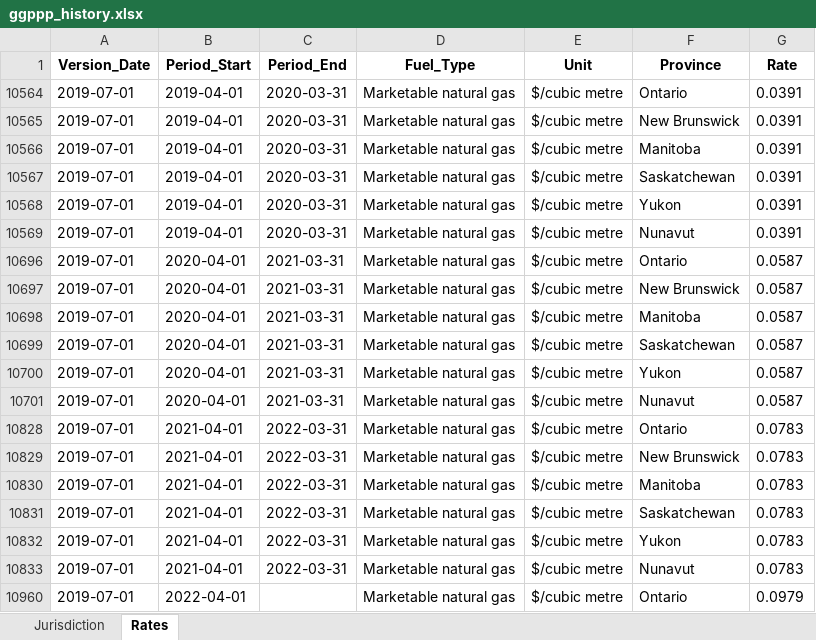
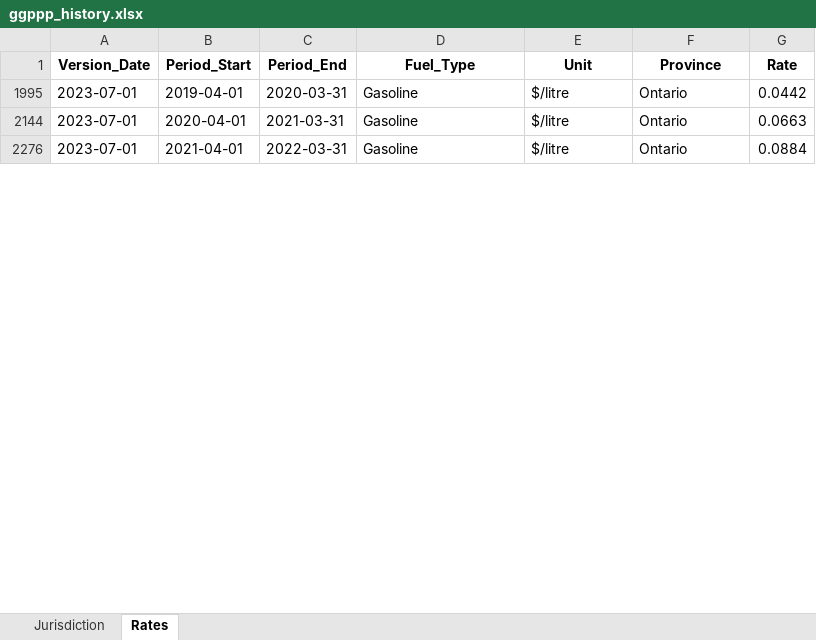
Before and after one commit to AmbroseTriC/EC53_GAPPA, an Excel workbook: Crawling/ggppp_history.xlsx, sheet Rates, drawn as a sheet; only a part is shown; values as stored, in another font and other column widths than the file's, no borders; table styles not drawn; removed rows and columns are numbered as before the commit, all else as after; the diff covers the shown part only; the diff names each change by its address in the sheet, - before the commit and + after, or states it on an @@ line.

Commit message:
Fixed bug in tax rate extraction

```diff
--- a/Crawling/ggppp_history.xlsx (sheet Rates)
+++ b/Crawling/ggppp_history.xlsx (sheet Rates)
-A1995 (Version_Date): 2019-07-01
+A1995 (Version_Date): 2023-07-01
-D1995 (Fuel_Type): Marketable natural gas
+D1995 (Fuel_Type): Gasoline
-E1995 (Unit): $/cubic metre
+E1995 (Unit): $/litre
-G1995 (Rate): 0.0391
+G1995 (Rate): 0.0442
@@ row 10565 hidden: 2019-07-01 | 2019-04-01 | 2020-03-31 | Marketable natural gas | $/cubic metre | New Brunswick | 0.0391 @@
@@ row 10566 hidden: 2019-07-01 | 2019-04-01 | 2020-03-31 | Marketable natural gas | $/cubic metre | Manitoba | 0.0391 @@
@@ row 10567 hidden: 2019-07-01 | 2019-04-01 | 2020-03-31 | Marketable natural gas | $/cubic metre | Saskatchewan | 0.0391 @@
@@ row 10568 hidden: 2019-07-01 | 2019-04-01 | 2020-03-31 | Marketable natural gas | $/cubic metre | Yukon | 0.0391 @@
@@ row 10569 hidden: 2019-07-01 | 2019-04-01 | 2020-03-31 | Marketable natural gas | $/cubic metre | Nunavut | 0.0391 @@
-A2144 (Version_Date): 2019-07-01
+A2144 (Version_Date): 2023-07-01
-D2144 (Fuel_Type): Marketable natural gas
+D2144 (Fuel_Type): Gasoline
-E2144 (Unit): $/cubic metre
+E2144 (Unit): $/litre
-G2144 (Rate): 0.0587
+G2144 (Rate): 0.0663
@@ row 10697 hidden: 2019-07-01 | 2020-04-01 | 2021-03-31 | Marketable natural gas | $/cubic metre | New Brunswick | 0.0587 @@
@@ row 10698 hidden: 2019-07-01 | 2020-04-01 | 2021-03-31 | Marketable natural gas | $/cubic metre | Manitoba | 0.0587 @@
@@ row 10699 hidden: 2019-07-01 | 2020-04-01 | 2021-03-31 | Marketable natural gas | $/cubic metre | Saskatchewan | 0.0587 @@
@@ row 10700 hidden: 2019-07-01 | 2020-04-01 | 2021-03-31 | Marketable natural gas | $/cubic metre | Yukon | 0.0587 @@
@@ row 10701 hidden: 2019-07-01 | 2020-04-01 | 2021-03-31 | Marketable natural gas | $/cubic metre | Nunavut | 0.0587 @@
-A2276 (Version_Date): 2019-07-01
+A2276 (Version_Date): 2023-07-01
-D2276 (Fuel_Type): Marketable natural gas
+D2276 (Fuel_Type): Gasoline
-E2276 (Unit): $/cubic metre
+E2276 (Unit): $/litre
-G2276 (Rate): 0.0783
+G2276 (Rate): 0.0884
@@ row 10829 hidden: 2019-07-01 | 2021-04-01 | 2022-03-31 | Marketable natural gas | $/cubic metre | New Brunswick | 0.0783 @@
@@ row 10830 hidden: 2019-07-01 | 2021-04-01 | 2022-03-31 | Marketable natural gas | $/cubic metre | Manitoba | 0.0783 @@
@@ row 10831 hidden: 2019-07-01 | 2021-04-01 | 2022-03-31 | Marketable natural gas | $/cubic metre | Saskatchewan | 0.0783 @@
@@ row 10832 hidden: 2019-07-01 | 2021-04-01 | 2022-03-31 | Marketable natural gas | $/cubic metre | Yukon | 0.0783 @@
@@ row 10833 hidden: 2019-07-01 | 2021-04-01 | 2022-03-31 | Marketable natural gas | $/cubic metre | Nunavut | 0.0783 @@
@@ row 10960 hidden: 2019-07-01 | 2022-04-01 |  | Marketable natural gas | $/cubic metre | Ontario | 0.0979 @@
```
Also changed, not shown: 6 hidden or unhidden rows elsewhere in this sheet, sheet Jurisdiction, hidden cells, Analysis/v2 Output Excel/ggppa_progressivity_results_v2.xlsx, Crawling/Tax Rate Items_v1.xlsx, 6 other files.
